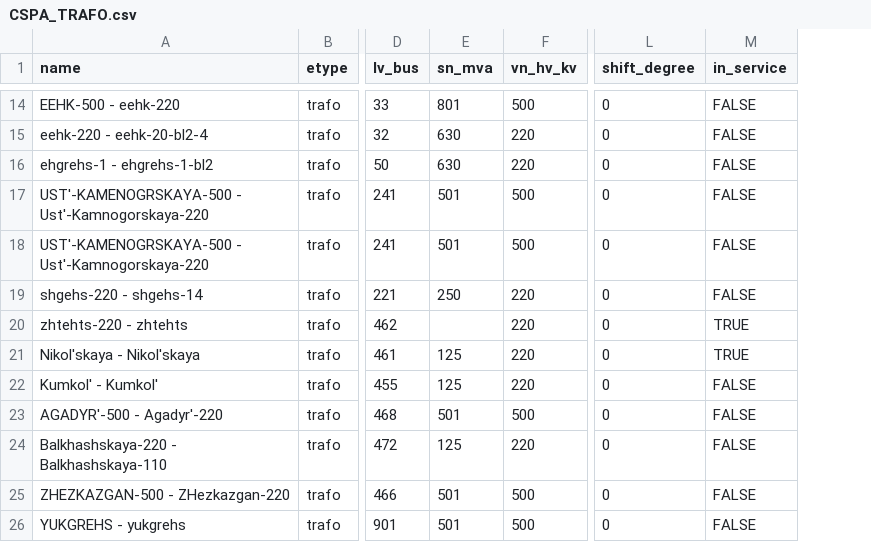
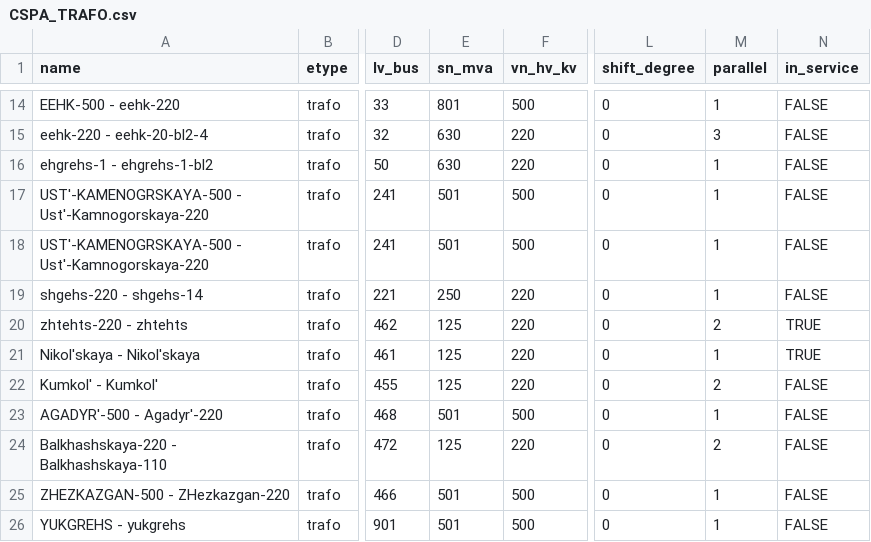
Before and after one commit to AzamatIlyasov/pandafp, a CSV file: demo/EMS/CSPA_TRAFO.csv, drawn as a sheet; only a part is shown, gaps mark what is left out; the diff covers the shown part only; the diff names each change by its address in the sheet, - before the commit and + after, or states it on an @@ line.

```diff
--- a/demo/EMS/CSPA_TRAFO.csv
+++ b/demo/EMS/CSPA_TRAFO.csv
+column M (parallel), rows 14-26: 1 | 3 | 1 | 1 | 1 | 1 | 2 | 1 | 2 | 1 | 2 | 1 | 1
-E20 (sn_mva): (empty)
+E20 (sn_mva): 125
```
Also changed, not shown: 19 edited cells elsewhere in this file, demo/EMS/CSPA_NODES.csv, 8 other files.
